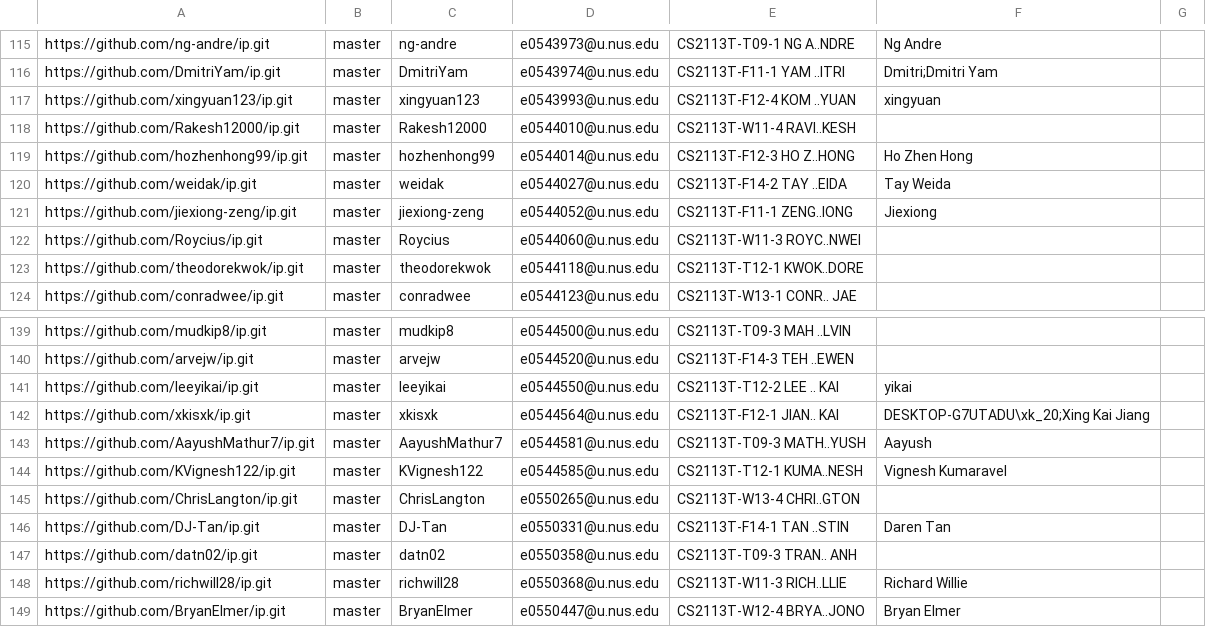
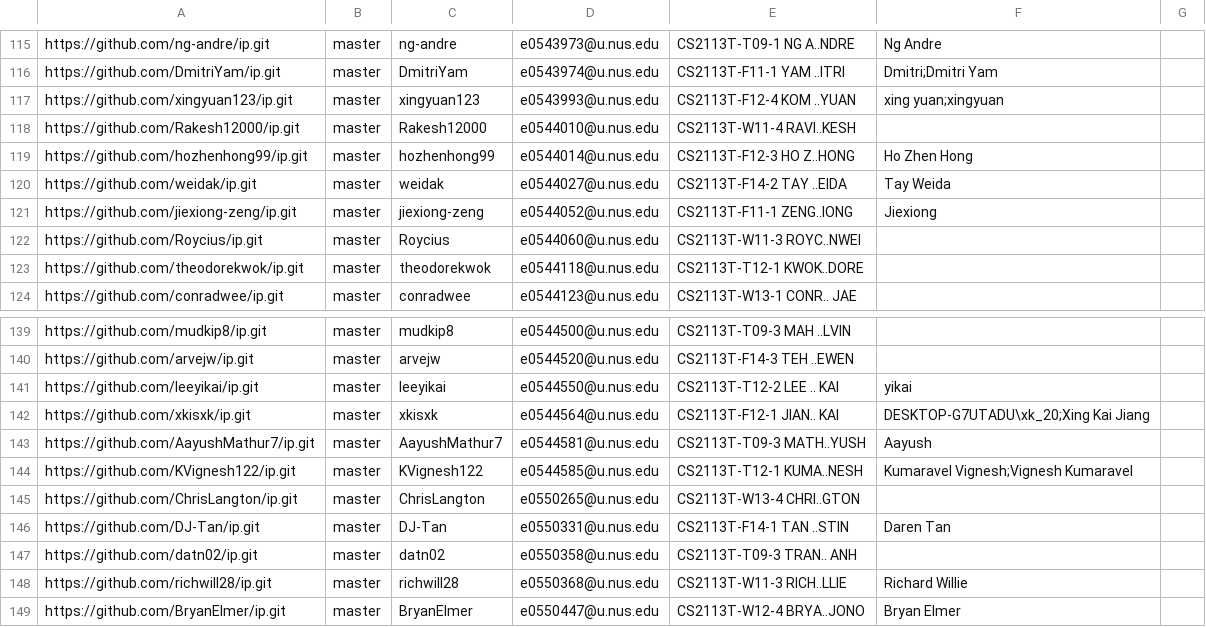
Before and after one commit to nus-cs2113-AY2122S1/ip-dashboard, a CSV file: configs/author-config.csv, drawn as a sheet; only a part is shown, gaps mark what is left out.

Commit message:
Update configs

```diff
--- a/configs/author-config.csv
+++ b/configs/author-config.csv
@@ -116,3 +116,3 @@ https://github.com/ng-andre/ip.git,master,ng-andre,e0543973@u.nus.edu,CS2113T-T0
 https://github.com/DmitriYam/ip.git,master,DmitriYam,e0543974@u.nus.edu,CS2113T-F11-1 YAM ..ITRI,Dmitri;Dmitri Yam,
-https://github.com/xingyuan123/ip.git,master,xingyuan123,e0543993@u.nus.edu,CS2113T-F12-4 KOM ..YUAN,xingyuan,
+https://github.com/xingyuan123/ip.git,master,xingyuan123,e0543993@u.nus.edu,CS2113T-F12-4 KOM ..YUAN,xing yuan;xingyuan,
 https://github.com/Rakesh12000/ip.git,master,Rakesh12000,e0544010@u.nus.edu,CS2113T-W11-4 RAVI..KESH,,
@@ -143,3 +143,3 @@ https://github.com/xkisxk/ip.git,master,xkisxk,e0544564@u.nus.edu,CS2113T-F12-1
 https://github.com/AayushMathur7/ip.git,master,AayushMathur7,e0544581@u.nus.edu,CS2113T-T09-3 MATH..YUSH,Aayush,
-https://github.com/KVignesh122/ip.git,master,KVignesh122,e0544585@u.nus.edu,CS2113T-T12-1 KUMA..NESH,Vignesh Kumaravel,
+https://github.com/KVignesh122/ip.git,master,KVignesh122,e0544585@u.nus.edu,CS2113T-T12-1 KUMA..NESH,Kumaravel Vignesh;Vignesh Kumaravel,
 https://github.com/ChrisLangton/ip.git,master,ChrisLangton,e0550265@u.nus.edu,CS2113T-W13-4 CHRI..GTON,,
```
